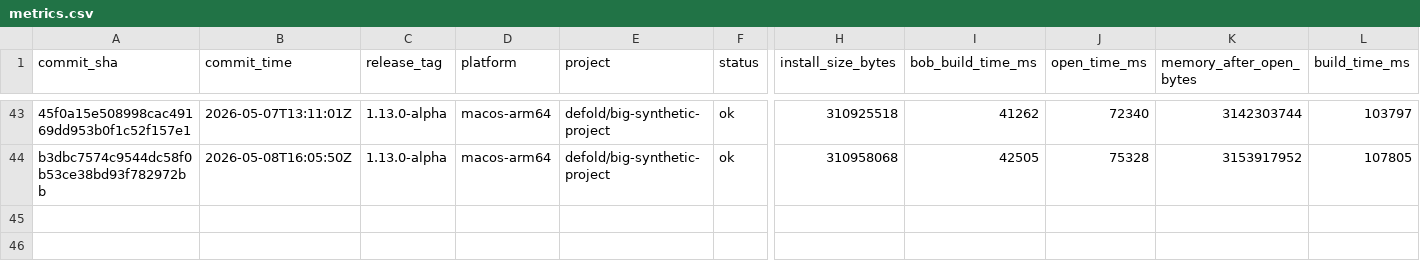
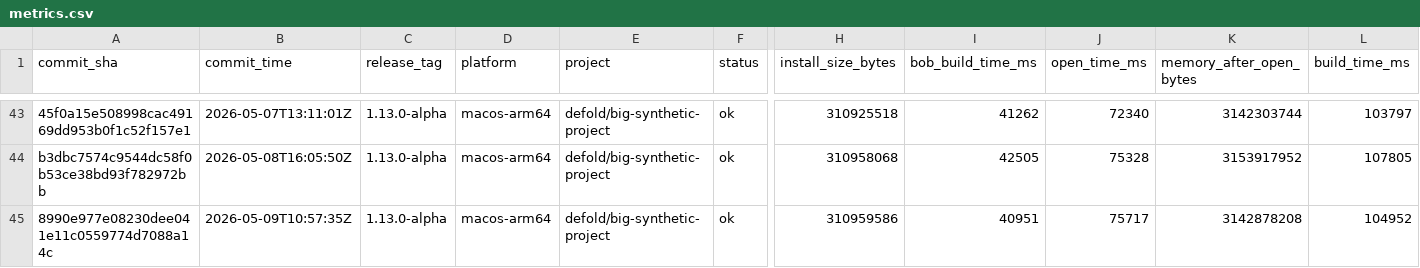
Before and after one commit to defold/tool-metrics, a CSV file: data/metrics.csv, drawn as a sheet; only a part is shown, gaps mark what is left out; rows hold the shown columns only; the diff names each change by its address in the sheet, - before the commit and + after, or states it on an @@ line.

```diff
--- a/data/metrics.csv
+++ b/data/metrics.csv
+row 45: 8990e977e08230dee041e11c0559774d7088a14c | 2026-05-09T10:57:35Z | 1.13.0-alpha | macos-arm64 | defold/big-synthetic-project | ok | 310959586 | 40951 | 75717 | 3142878208 | 104952
```
Also changed, not shown: 7 other files.
